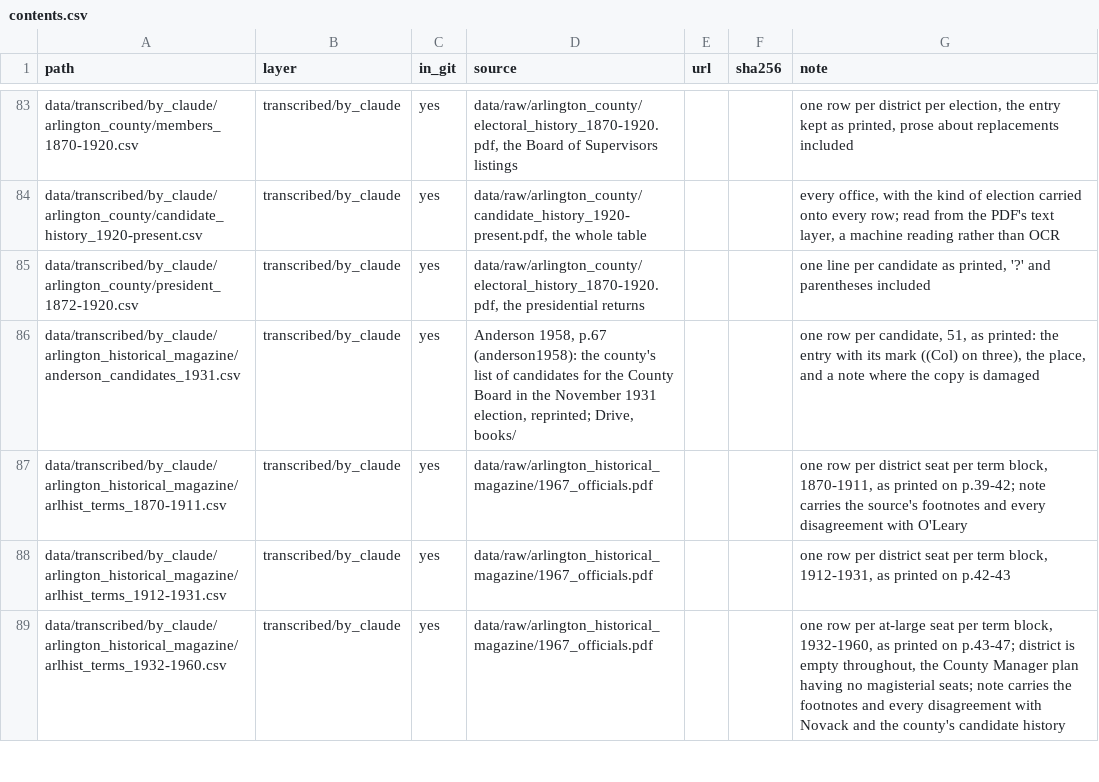
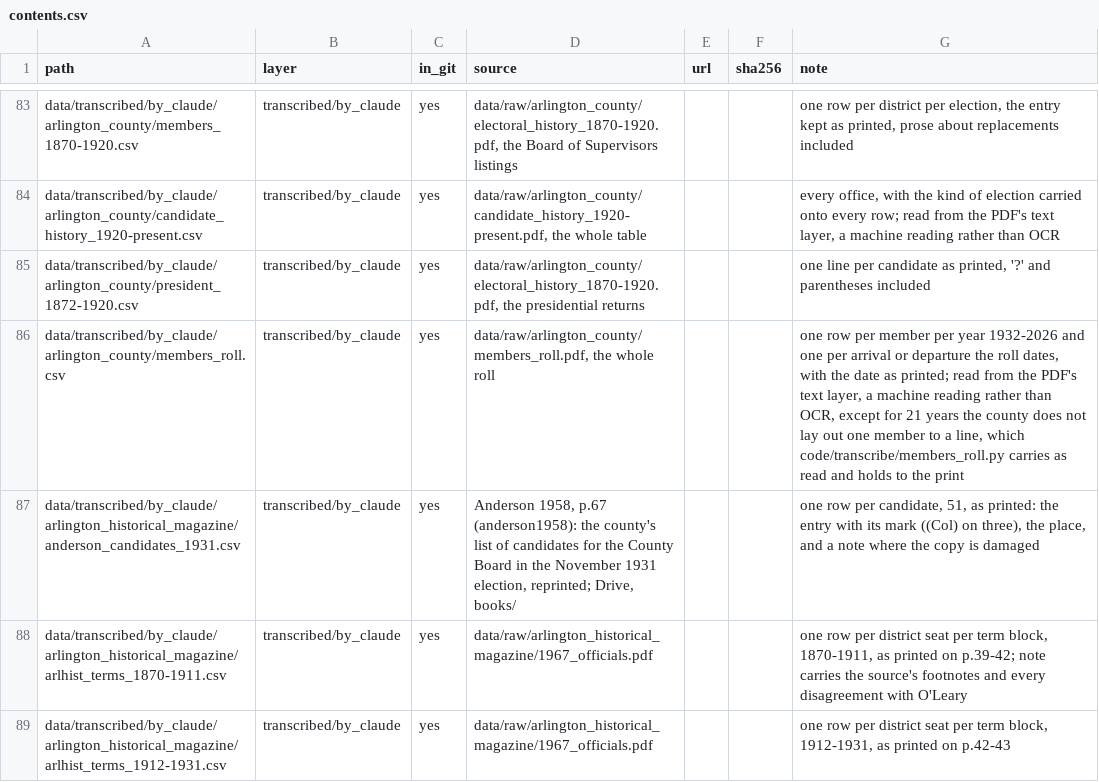
Before and after one commit to slhudson/arlington-bsap, a CSV file: data/contents.csv, drawn as a sheet; only a part is shown, gaps mark what is left out; the shorter side is filled out with more unchanged rows; the diff names each change by its address in the sheet, - before the commit and + after, or states it on an @@ line.

```diff
--- a/data/contents.csv
+++ b/data/contents.csv
+row 86: data/transcribed/by_claude/arlington_county/members_roll.csv | transcribed/by_claude | yes | data/raw/arlington_county/members_roll.pdf, the whole roll |  |  | one row per member per year 1932-2026 and one per arrival or departure the roll dates, with the date as printed; read from the PDF's text layer, a machine reading rather than OCR, except for 21 years the county does not lay out one member to a line, which code/transcribe/members_roll.py carries as read and holds to the print
```
Also changed, not shown: 2 other files.
